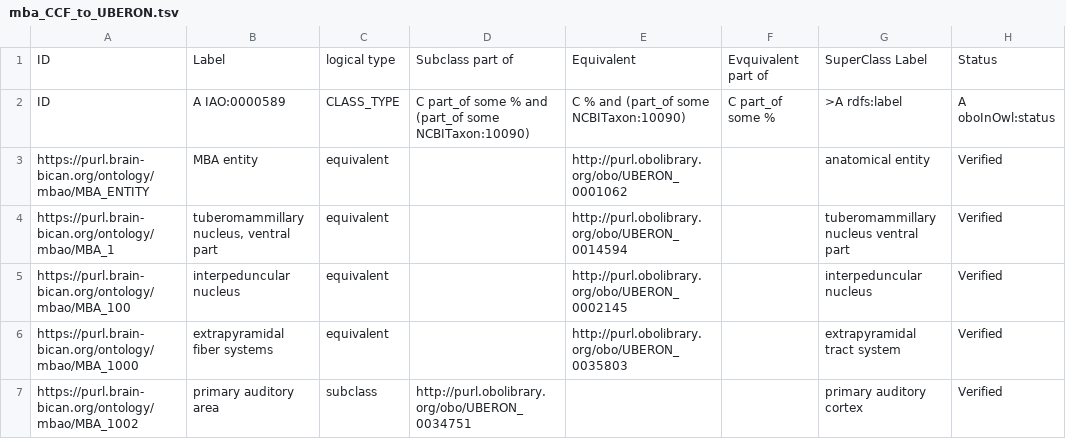
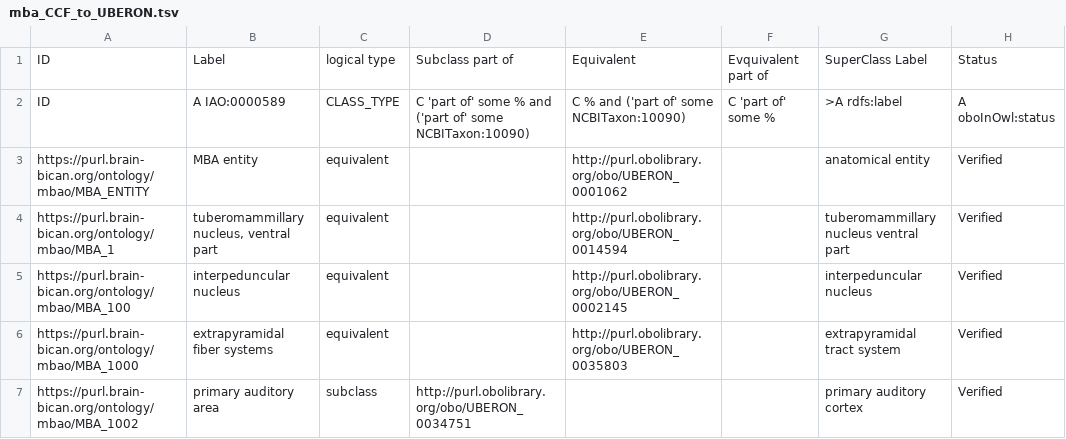
Before and after one commit to hkir-dev/mouse_brain_atlas_ontology, a TSV file: src/templates/mba_CCF_to_UBERON.tsv, drawn as a sheet; only a part is shown; the diff names each change by its address in the sheet, - before the commit and + after, or states it on an @@ line.

```diff
--- a/src/templates/mba_CCF_to_UBERON.tsv
+++ b/src/templates/mba_CCF_to_UBERON.tsv
-D2: C part_of some % and (part_of some NCBITaxon:10090)
+D2: C 'part of' some % and ('part of' some NCBITaxon:10090)
-E2: C % and (part_of some NCBITaxon:10090)
+E2: C % and ('part of' some NCBITaxon:10090)
-F2: C part_of some %
+F2: C 'part of' some %
```
Also changed, not shown: 22 other files.
